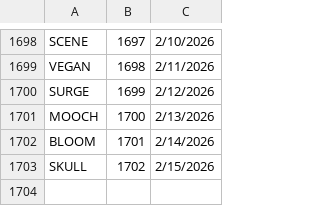
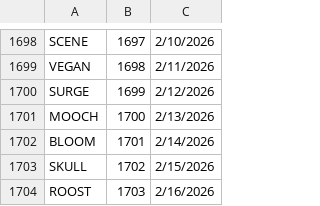
Before and after one commit to 8080Games/WordleMatch, a CSV file: wwwroot/historical-words.csv, drawn as a sheet; only a part is shown, gaps mark what is left out; the diff names each change by its address in the sheet, - before the commit and + after, or states it on an @@ line.

```diff
--- a/wwwroot/historical-words.csv
+++ b/wwwroot/historical-words.csv
+row 1704: ROOST | 1703 | 2/16/2026
```
Also changed, not shown: wwwroot/historical_hints.csv, wwwroot/used-words.csv, 1 other file.
